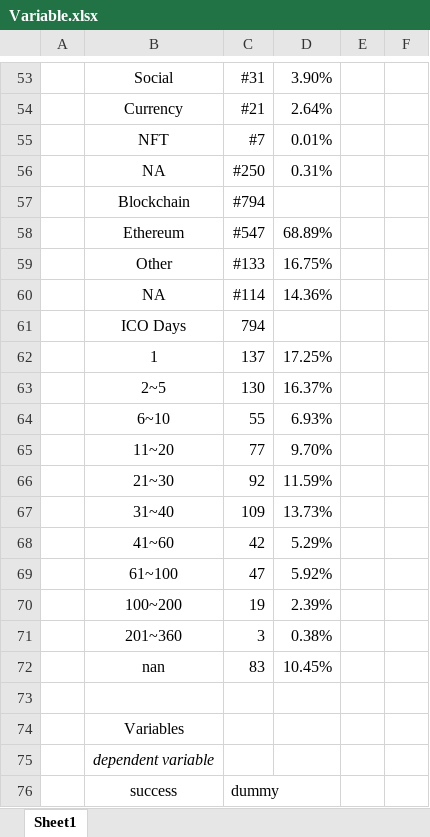
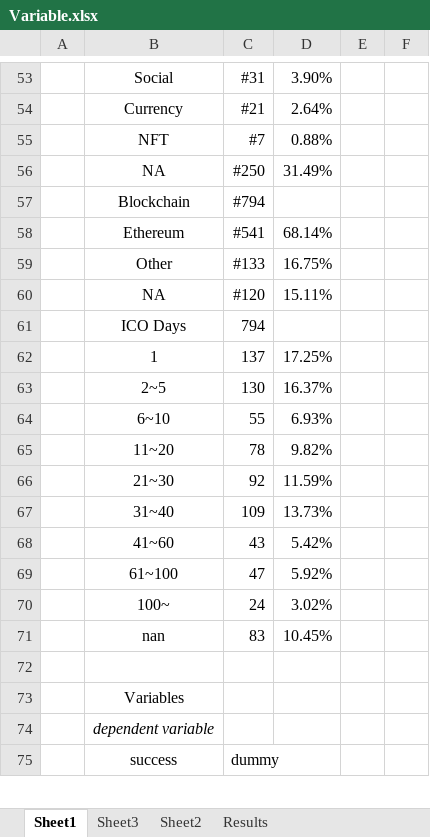
Before and after one commit to MaggieGeGe/ThesisCode, an Excel workbook: Data/Variable.xlsx, sheet Sheet1, drawn as a sheet; only a part is shown, gaps mark what is left out; values as stored, in another font and other column widths than the file's, no borders; removed rows and columns are numbered as before the commit, all else as after; the diff covers the shown part only; the diff names each change by its address in the sheet, - before the commit and + after, or states it on an @@ line.

```diff
--- a/Data/Variable.xlsx (sheet Sheet1)
+++ b/Data/Variable.xlsx (sheet Sheet1)
+sheet tab: Sheet3
+sheet tab: Sheet2
+sheet tab: Results
-D55: 0.01%
+D55: 0.88%
-D56: 0.31%
+D56: 31.49%
-row 58:  | Ethereum | #547 | 68.89%
+row 58:  | Ethereum | #541 | 68.14%
-row 60:  | NA | #114 | 14.36%
+row 60:  | NA | #120 | 15.11%
-row 65:  | 11~20 | 77 | 9.70%
+row 65:  | 11~20 | 78 | 9.82%
-row 68:  | 41~60 | 42 | 5.29%
+row 68:  | 41~60 | 43 | 5.42%
-row 70:  | 100~200 | 19 | 2.39%
-row 71:  | 201~360 | 3 | 0.38%
+row 70:  | 100~ | 24 | 3.02%
```
Also changed, not shown: 10 added rows elsewhere in this sheet, formulas that keep their value, 3 other files.
